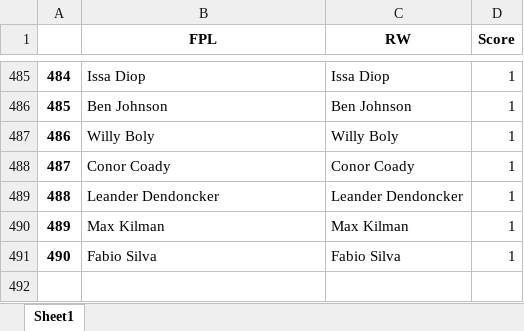
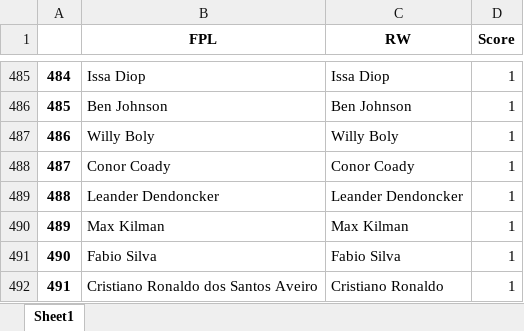
Before and after one commit to MathiasMSorensen/footballpage, an Excel workbook: Player_dictionary_final.xlsx, sheet Sheet1, drawn as a sheet; only a part is shown, gaps mark what is left out; values as stored, in another font and other column widths than the file's, no borders; the diff names each change by its address in the sheet, - before the commit and + after, or states it on an @@ line.

```diff
--- a/Player_dictionary_final.xlsx (sheet Sheet1)
+++ b/Player_dictionary_final.xlsx (sheet Sheet1)
+row 492: 491 | Cristiano Ronaldo dos Santos Aveiro | Cristiano Ronaldo | 1
```
Also changed, not shown: 15 other files.
